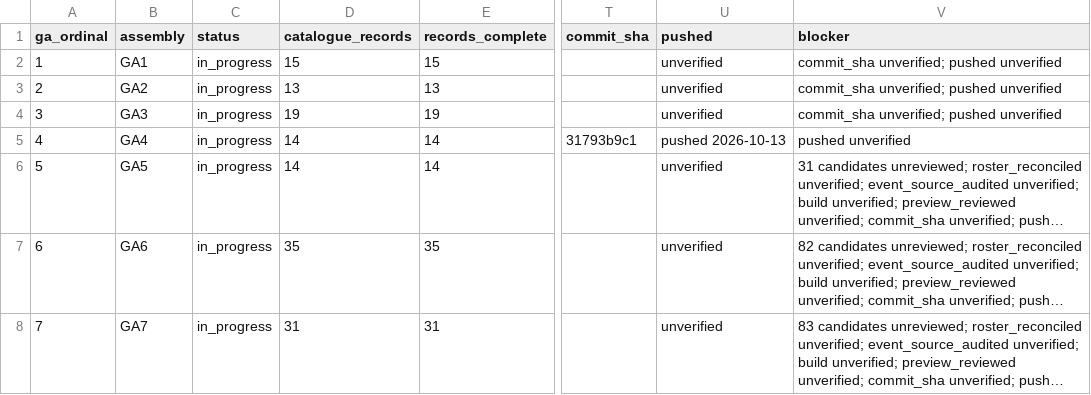
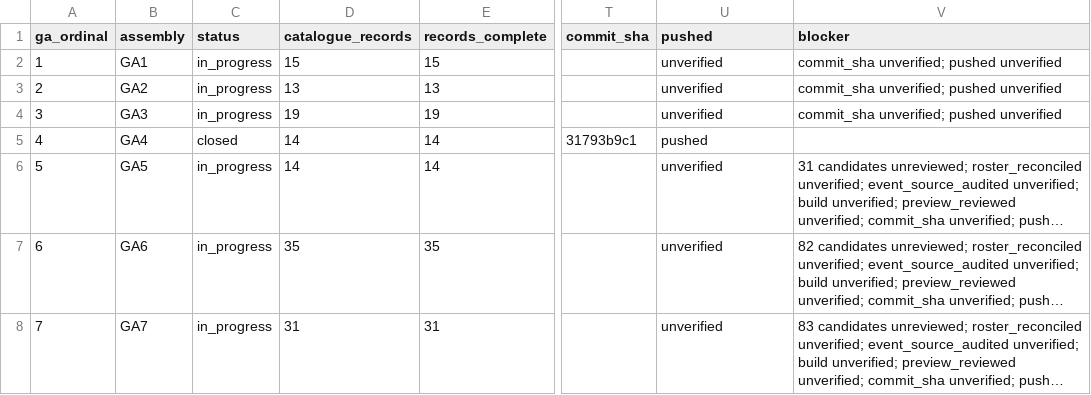
Before and after one commit to raymond-rishty/pca-ga, a CSV file: docs/overture-tracker/assemblies.csv, drawn as a sheet; only a part is shown, gaps mark what is left out; long unchanged cells end in …; the diff names each change by its address in the sheet, - before the commit and + after, or states it on an @@ line.

Commit message:
Correct GA4 pushed status in tracker

```diff
--- a/docs/overture-tracker/assemblies.csv
+++ b/docs/overture-tracker/assemblies.csv
-C5 (status): in_progress
+C5 (status): closed
-U5 (pushed): pushed 2026-10-13
+U5 (pushed): pushed
-V5 (blocker): pushed unverified
+V5 (blocker): (empty)
```
Also changed, not shown: docs/overture-tracker/work-queue.csv, 2 other files.
